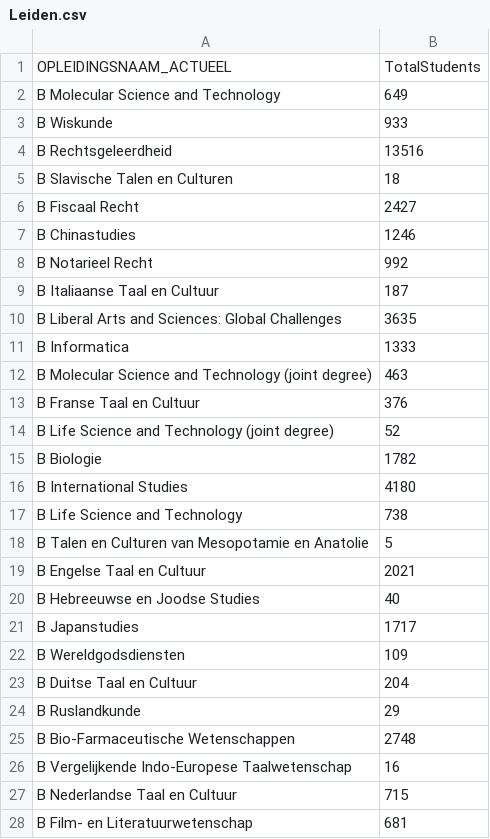
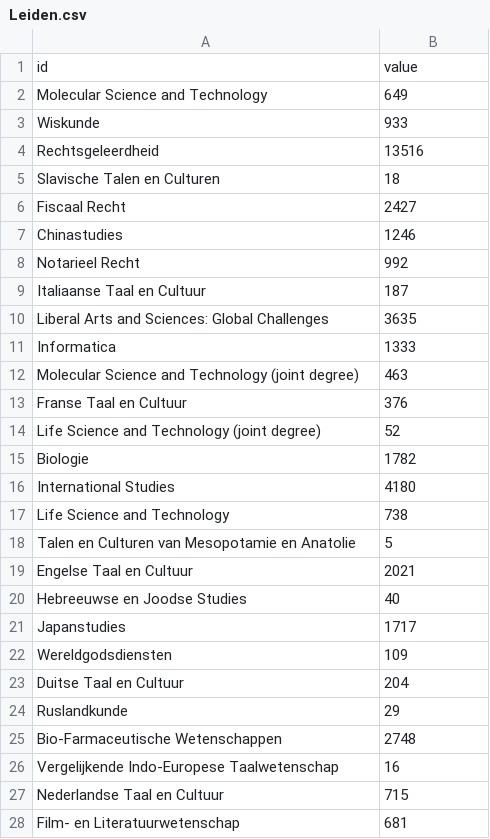
Before and after one commit to FlorianFFF/FlorianFFF.github.io, a CSV file: Universiteiten/Leiden.csv, drawn as a sheet; only a part is shown; the diff covers the shown part only.

```diff
--- a/Universiteiten/Leiden.csv
+++ b/Universiteiten/Leiden.csv
@@ -1,28 +1,28 @@
-"OPLEIDINGSNAAM_ACTUEEL","TotalStudents"
-"B Molecular Science and Technology","649"
-"B Wiskunde","933"
-"B Rechtsgeleerdheid","13516"
-"B Slavische Talen en Culturen","18"
-"B Fiscaal Recht","2427"
-"B Chinastudies","1246"
-"B Notarieel Recht","992"
-"B Italiaanse Taal en Cultuur","187"
-"B Liberal Arts and Sciences: Global Challenges","3635"
-"B Informatica","1333"
-"B Molecular Science and Technology (joint degree)","463"
-"B Franse Taal en Cultuur","376"
-"B Life Science and Technology (joint degree)","52"
-"B Biologie","1782"
-"B International Studies","4180"
-"B Life Science and Technology","738"
-"B Talen en Culturen van Mesopotamie en Anatolie","5"
-"B Engelse Taal en Cultuur","2021"
-"B Hebreeuwse en Joodse Studies","40"
-"B Japanstudies","1717"
-"B Wereldgodsdiensten","109"
-"B Duitse Taal en Cultuur","204"
-"B Ruslandkunde","29"
-"B Bio-Farmaceutische Wetenschappen","2748"
-"B Vergelijkende Indo-Europese Taalwetenschap","16"
-"B Nederlandse Taal en Cultuur","715"
-"B Film- en Literatuurwetenschap","681"
+id,value
+Molecular Science and Technology,649
+Wiskunde,933
+Rechtsgeleerdheid,13516
+Slavische Talen en Culturen,18
+Fiscaal Recht,2427
+Chinastudies,1246
+Notarieel Recht,992
+Italiaanse Taal en Cultuur,187
+Liberal Arts and Sciences: Global Challenges,3635
+Informatica,1333
+Molecular Science and Technology (joint degree),463
+Franse Taal en Cultuur,376
+Life Science and Technology (joint degree),52
+Biologie,1782
+International Studies,4180
+Life Science and Technology,738
+Talen en Culturen van Mesopotamie en Anatolie,5
+Engelse Taal en Cultuur,2021
+Hebreeuwse en Joodse Studies,40
+Japanstudies,1717
+Wereldgodsdiensten,109
+Duitse Taal en Cultuur,204
+Ruslandkunde,29
+Bio-Farmaceutische Wetenschappen,2748
+Vergelijkende Indo-Europese Taalwetenschap,16
+Nederlandse Taal en Cultuur,715
+Film- en Literatuurwetenschap,681
```
Also changed, not shown: 31 edited cells elsewhere in this file, Universiteiten/Amsterdam.csv, Universiteiten/Enschede.csv, 13 other files.
